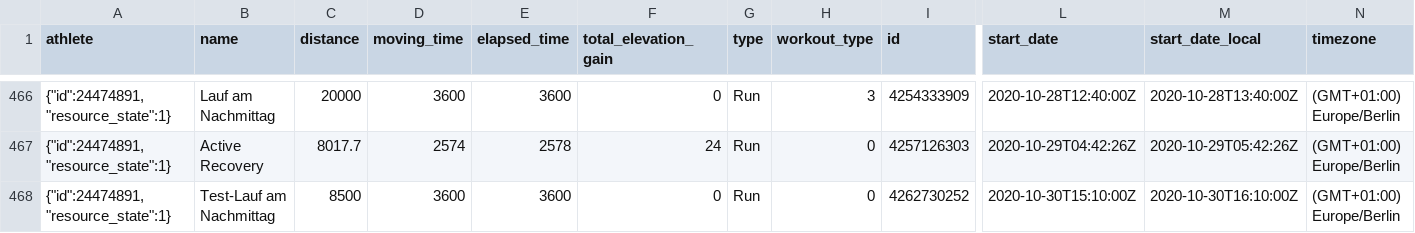
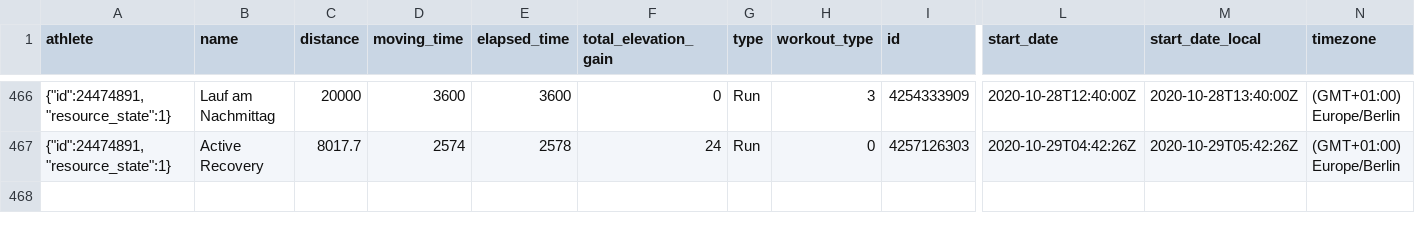
Before and after one commit to nicolaszimmer/strava, a CSV file: 24474891/activities.csv, drawn as a sheet; only a part is shown, gaps mark what is left out; rows hold the shown columns only; the diff names each change by its address in the sheet, - before the commit and + after, or states it on an @@ line.

Commit message:
GitRows Strava Connector (https://gitrows.com)

```diff
--- a/24474891/activities.csv
+++ b/24474891/activities.csv
-row 468: {"id":24474891,"resource_state":1} | Test-Lauf am Nachmittag | 8500 | 3600 | 3600 | 0 | Run | 0 | 4262730252 | 2020-10-30T15:10:00Z | 2020-10-30T16:10:00Z | (GMT+01:00) Europe/Berlin
```
